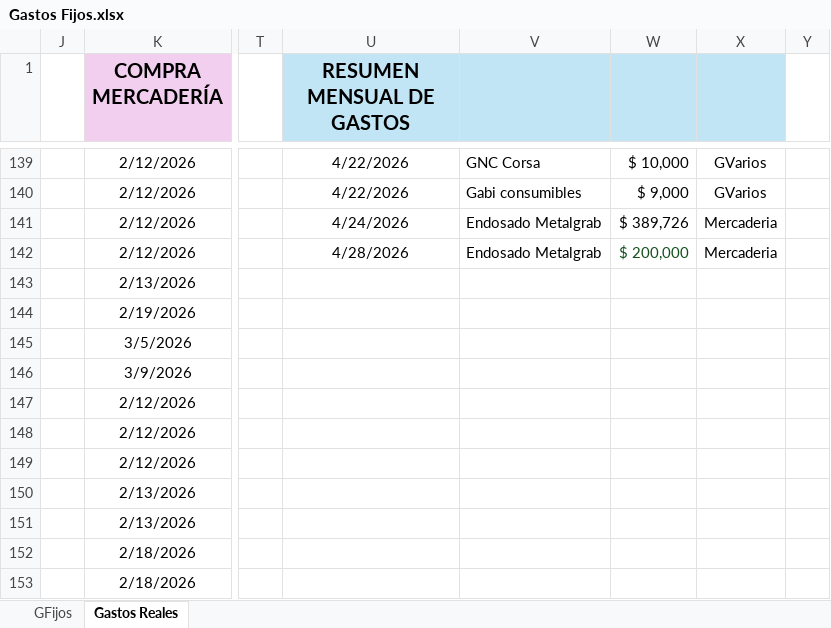
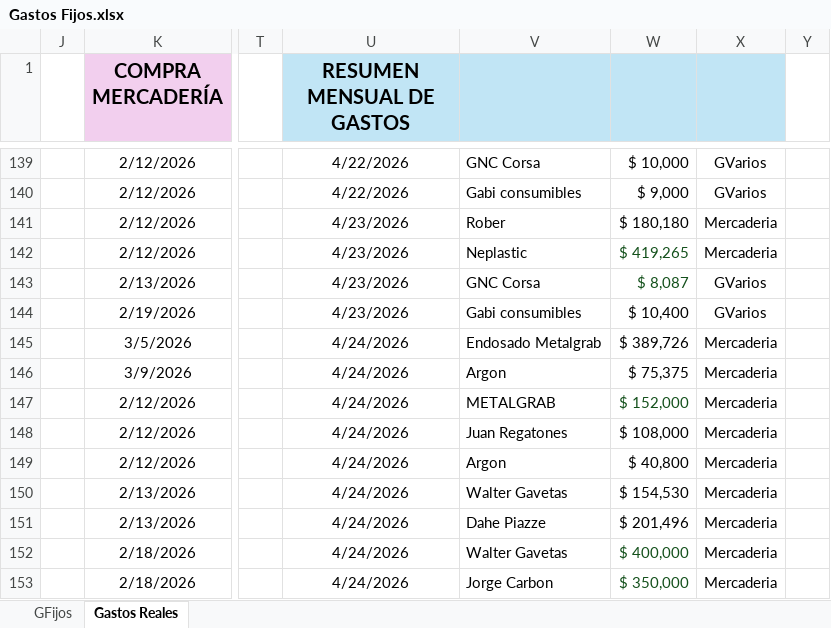
Before and after one commit to maxifercotizador/Proyecto-Privado, an Excel workbook: Gastos Fijos.xlsx, sheet Gastos Reales, drawn as a sheet; only a part is shown, gaps mark what is left out; values as stored, in another font and other column widths than the file's, no borders; conditional formats and table styles not drawn; the diff covers the shown part only; the diff names each change by its address in the sheet, - before the commit and + after, or states it on an @@ line.

Commit message:
Add files via upload

```diff
--- a/Gastos Fijos.xlsx (sheet Gastos Reales)
+++ b/Gastos Fijos.xlsx (sheet Gastos Reales)
-U141 (RESUMEN MENSUAL DE GASTOS): 4/24/2026
+U141 (RESUMEN MENSUAL DE GASTOS): 4/23/2026
-V141: Endosado Metalgrab
+V141: Rober
-W141: $ 389,726
+W141: $ 180,180
-U142 (RESUMEN MENSUAL DE GASTOS): 4/28/2026
+U142 (RESUMEN MENSUAL DE GASTOS): 4/23/2026
-V142: Endosado Metalgrab
+V142: Neplastic
-W142: $ 200,000
+W142: $ 419,265
-U143:U144 (RESUMEN MENSUAL DE GASTOS): (empty)
+U143:U144 (RESUMEN MENSUAL DE GASTOS): 4/23/2026
-V143: (empty)
+V143: GNC Corsa
-W143: (empty)
+W143: $ 8,087
-X143:X144: (empty)
+X143:X144: GVarios
-V144: (empty)
+V144: Gabi consumibles
-W144: (empty)
+W144: $ 10,400
-U145:U153 (RESUMEN MENSUAL DE GASTOS): (empty)
+U145:U153 (RESUMEN MENSUAL DE GASTOS): 4/24/2026
-V145: (empty)
+V145: Endosado Metalgrab
-W145: (empty)
+W145: $ 389,726
-X145:X153: (empty)
+X145:X153: Mercaderia
-V146: (empty)
+V146: Argon
-W146: (empty)
+W146: $ 75,375
-V147: (empty)
+V147: METALGRAB
-W147: (empty)
+W147: $ 152,000
-V148: (empty)
+V148: Juan Regatones
-W148: (empty)
+W148: $ 108,000
-V149: (empty)
+V149: Argon
-W149: (empty)
+W149: $ 40,800
-V150: (empty)
+V150: Walter Gavetas
-W150: (empty)
+W150: $ 154,530
-V151: (empty)
+V151: Dahe Piazze
-W151: (empty)
+W151: $ 201,496
-V152: (empty)
+V152: Walter Gavetas
-W152: (empty)
+W152: $ 400,000
-V153: (empty)
+V153: Jorge Carbon
-W153: (empty)
+W153: $ 350,000
```
Also changed, not shown: 15 added rows and 49 edited cells elsewhere in this sheet, sheet GFijos, formulas that keep their value.
